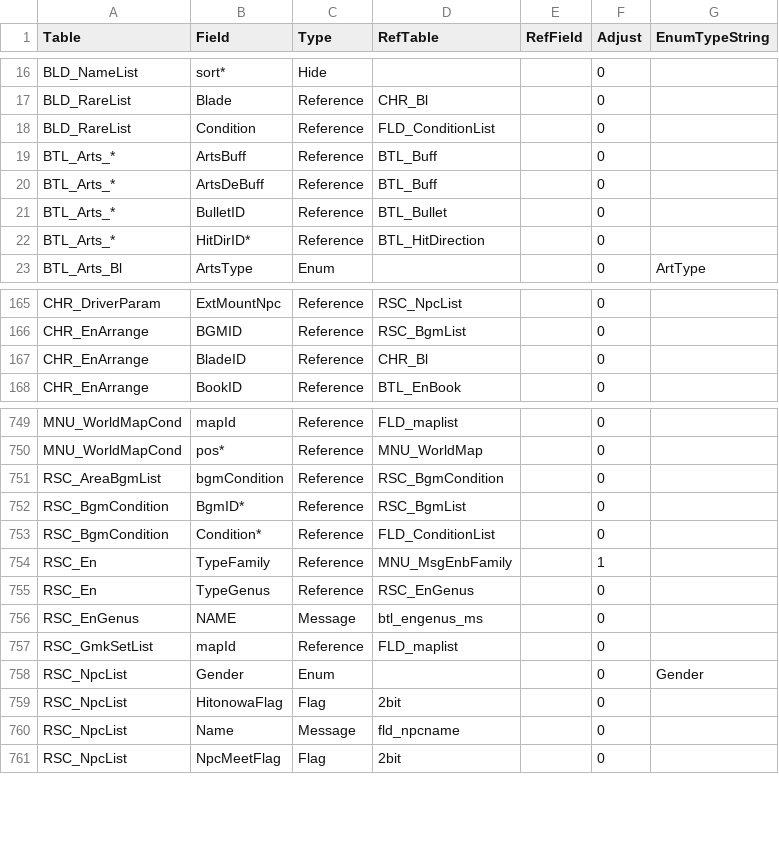
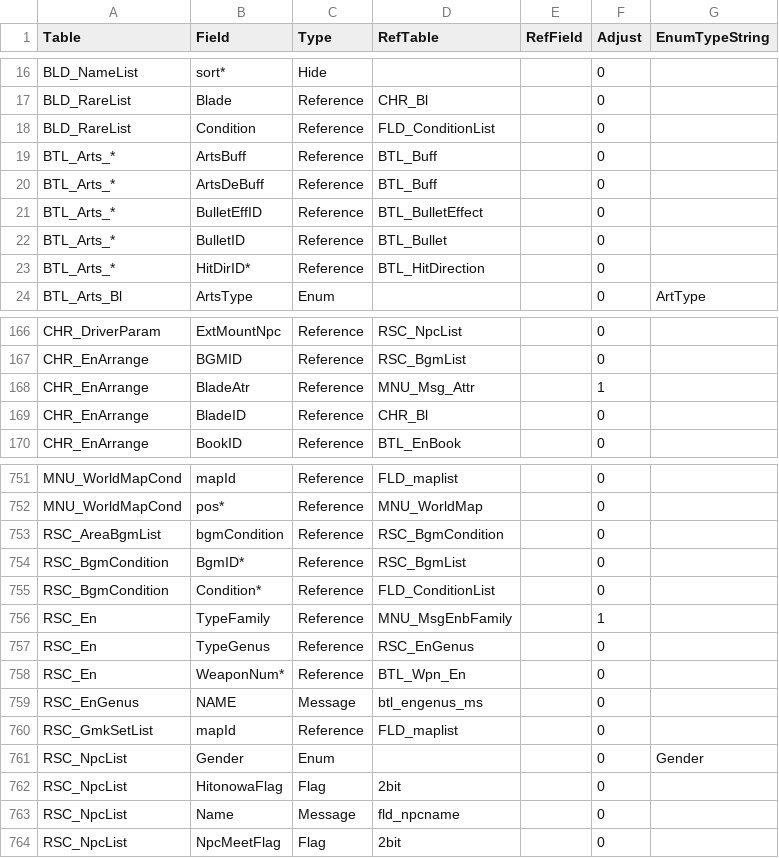
Before and after one commit to Thealexbarney/XbTool, a CSV file: XbTool/XbTool/Data/xb2_fieldInfo.csv, drawn as a sheet; only a part is shown, gaps mark what is left out.

```diff
--- a/XbTool/XbTool/Data/xb2_fieldInfo.csv
+++ b/XbTool/XbTool/Data/xb2_fieldInfo.csv
@@ -20,2 +20,3 @@ BTL_Arts_*,ArtsBuff,Reference,BTL_Buff,,0,
 BTL_Arts_*,ArtsDeBuff,Reference,BTL_Buff,,0,
+BTL_Arts_*,BulletEffID,Reference,BTL_BulletEffect,,0,
 BTL_Arts_*,BulletID,Reference,BTL_Bullet,,0,
@@ -166,2 +167,3 @@ CHR_DriverParam,ExtMountNpc,Reference,RSC_NpcList,,0,
 CHR_EnArrange,BGMID,Reference,RSC_BgmList,,0,
+CHR_EnArrange,BladeAtr,Reference,MNU_Msg_Attr,,1,
 CHR_EnArrange,BladeID,Reference,CHR_Bl,,0,
@@ -755,2 +757,3 @@ RSC_En,TypeFamily,Reference,MNU_MsgEnbFamily,,1,
 RSC_En,TypeGenus,Reference,RSC_EnGenus,,0,
+RSC_En,WeaponNum*,Reference,BTL_Wpn_En,,0,
 RSC_EnGenus,NAME,Message,btl_engenus_ms,,0,
```
Also changed, not shown: XbTool/XbTool/Data/xbx_fieldInfo.csv, 6 other files.
